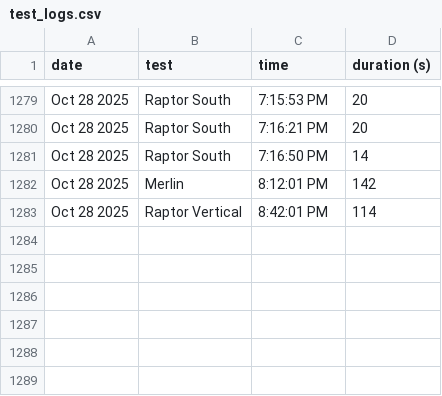
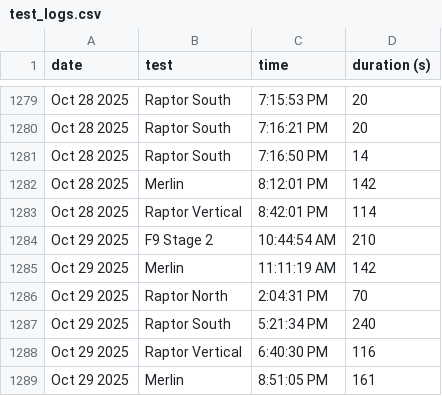
Before and after one commit to CameronField/SpaceX_Eng_Test_Log, a CSV file: test_logs.csv, drawn as a sheet; only a part is shown, gaps mark what is left out.

Commit message:
Update test log

```diff
--- a/test_logs.csv
+++ b/test_logs.csv
@@ -1283 +1283,7 @@ Oct 28 2025,Merlin,8:12:01 PM,142
 Oct 28 2025,Raptor Vertical,8:42:01 PM,114
+Oct 29 2025,F9 Stage 2,10:44:54 AM,210
+Oct 29 2025,Merlin,11:11:19 AM,142
+Oct 29 2025,Raptor North,2:04:31 PM,70
+Oct 29 2025,Raptor South,5:21:34 PM,240
+Oct 29 2025,Raptor Vertical,6:40:30 PM,116
+Oct 29 2025,Merlin,8:51:05 PM,161
```
